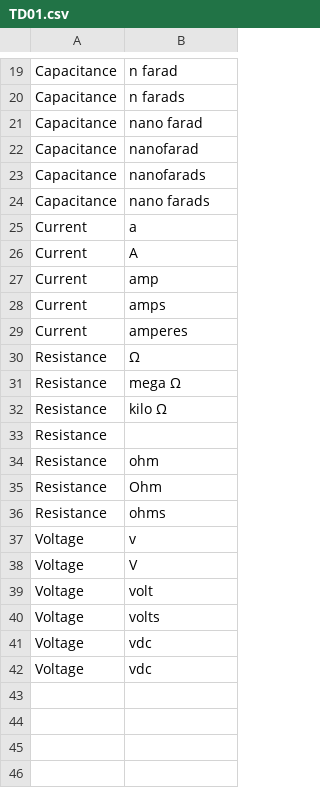
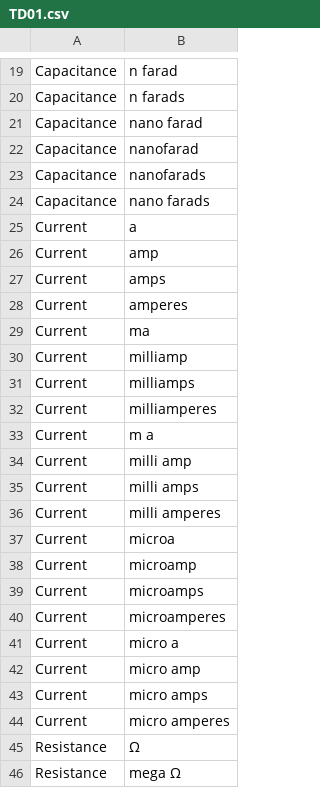
Before and after one commit to manalotoj/ml-101, a CSV file: electrical-classification/TD01.csv, drawn as a sheet; only a part is shown, gaps mark what is left out; the shorter side is filled out with more unchanged rows.

Commit message:
updated training data

```diff
--- a/electrical-classification/TD01.csv
+++ b/electrical-classification/TD01.csv
@@ -25,3 +25,2 @@ Capacitance,nano farads
 Current,a
-Current,A
 Current,amp
@@ -29,2 +28,18 @@ Current,amps
 Current,amperes
+Current,ma
+Current,milliamp
+Current,milliamps
+Current,milliamperes
+Current,m a
+Current,milli amp
+Current,milli amps
+Current,milli amperes
+Current,microa
+Current,microamp
+Current,microamps
+Current,microamperes
+Current,micro a
+Current,micro amp
+Current,micro amps
+Current,micro amperes
 Resistance,Ω
```
